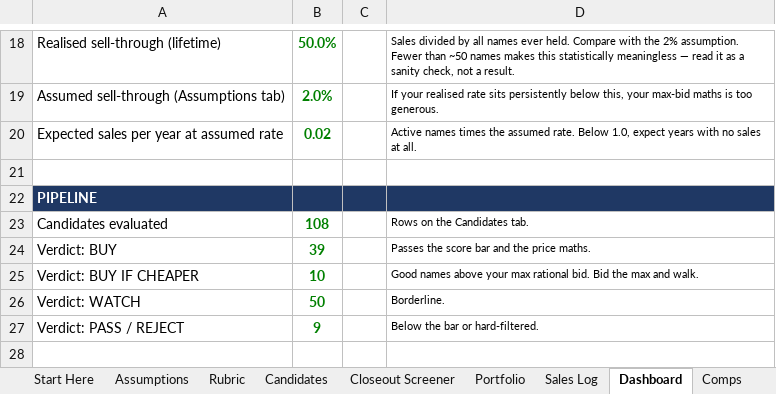
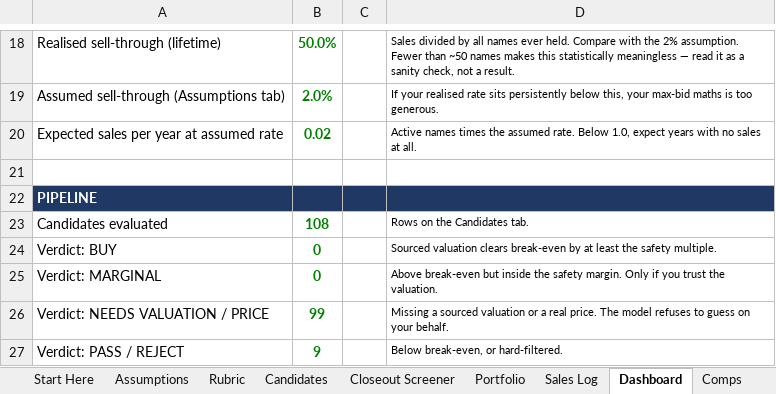
Before and after one commit to JohnnyBizz/AlphaEdge, an Excel workbook: domain-investing/domain-portfolio-tracker.xlsx, sheet Dashboard, drawn as a sheet; only a part is shown, gaps mark what is left out; values as stored, in another font and other column widths than the file's, no borders; removed rows and columns are numbered as before the commit, all else as after; the diff names each change by its address in the sheet, - before the commit and + after, or states it on an @@ line.

```diff
--- a/domain-investing/domain-portfolio-tracker.xlsx (sheet Dashboard)
+++ b/domain-investing/domain-portfolio-tracker.xlsx (sheet Dashboard)
-B24: 39
+B24: 0
-D24: Passes the score bar and the price maths.
+D24: Sourced valuation clears break-even by at least the safety multiple.
-row 25: Verdict: BUY IF CHEAPER | 10 |  | Good names above your max rational bid. Bid the max and walk.
-row 26: Verdict: WATCH | 50 |  | Borderline.
+row 25: Verdict: MARGINAL | 0 |  | Above break-even but inside the safety margin. Only if you trust the valuation.
+row 26: Verdict: NEEDS VALUATION / PRICE | 99 |  | Missing a sourced valuation or a real price. The model refuses to guess on your behalf.
-D27: Below the bar or hard-filtered.
+D27: Below break-even, or hard-filtered.
```
Also changed, not shown: sheet Candidates, sheet Closeout Screener, sheet Assumptions, sheet Rubric, formulas that keep their value, 8 other files.
